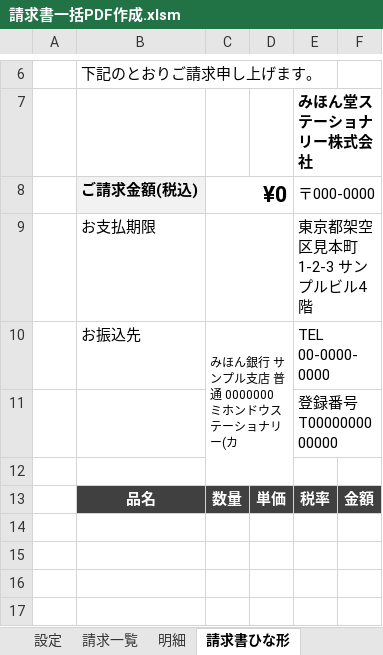
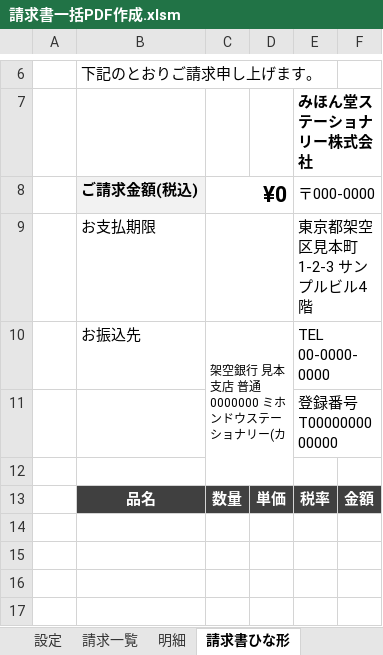
Before and after one commit to mori-ikuri/batch-invoice-pdf, an Excel workbook: 請求書一括PDF作成.xlsm, sheet 請求書ひな形, drawn as a sheet; only a part is shown, gaps mark what is left out; values as stored, in another font and other column widths than the file's, no borders; the diff names each change by its address in the sheet, - before the commit and + after, or states it on an @@ line.

```diff
--- a/請求書一括PDF作成.xlsm (sheet 請求書ひな形)
+++ b/請求書一括PDF作成.xlsm (sheet 請求書ひな形)
-C10: みほん銀行 サンプル支店 普通 0000000 ミホンドウステーショナリー(カ
+C10: 架空銀行 見本支店 普通 0000000 ミホンドウステーショナリー(カ
```
Also changed, not shown: sheet 使い方, sheet 設定, charts or pictures, 請求書一括PDF作成_エラー確認用.xlsm, 15 other files.
